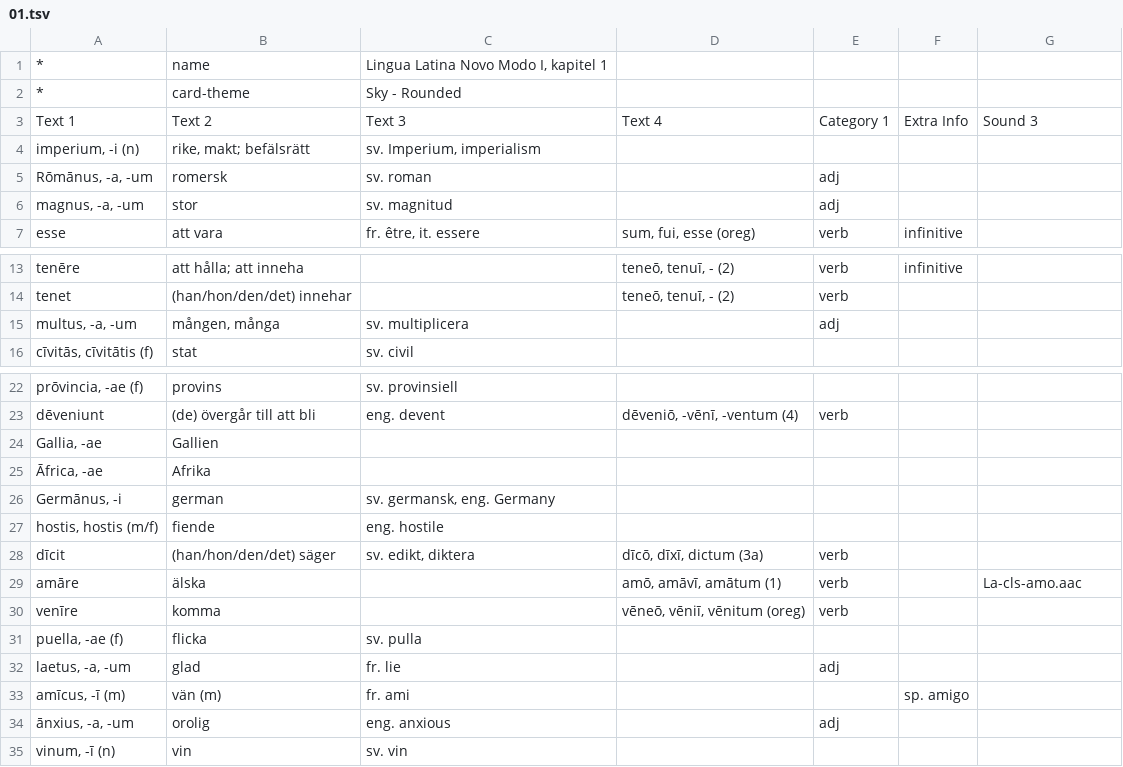
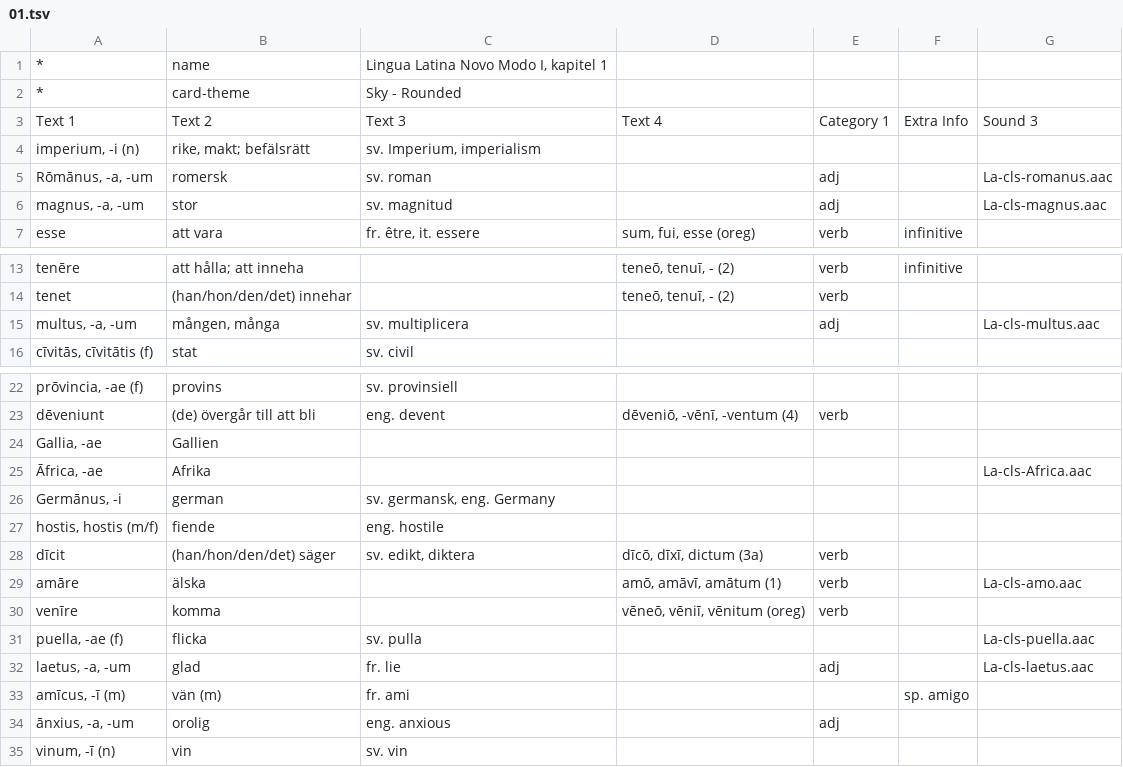
Before and after one commit to gorbiz/lingua-latina-novo-modo-i, a TSV file: 01.tsv, drawn as a sheet; only a part is shown, gaps mark what is left out.

```diff
--- a/01.tsv
+++ b/01.tsv
@@ -4,4 +4,4 @@ Text 1	Text 2	Text 3	Text 4	Category 1	Extra Info	Sound 3
 imperium, -i (n)	rike, makt; befälsrätt	sv. Imperium, imperialism				
-Rōmānus, -a, -um	romersk	sv. roman		adj		
-magnus, -a, -um	stor	sv. magnitud		adj		
+Rōmānus, -a, -um	romersk	sv. roman		adj		La-cls-romanus.aac
+magnus, -a, -um	stor	sv. magnitud		adj		La-cls-magnus.aac
 esse	att vara	fr. être, it. essere	sum, fui, esse (oreg)	verb	infinitive	
@@ -14,3 +14,3 @@ tenēre	att hålla; att inneha		teneō, tenuī, - (2)	verb	infinitive
 tenet	(han/hon/den/det) innehar		teneō, tenuī, - (2)	verb		
-multus, -a, -um	mången, många	sv. multiplicera		adj		
+multus, -a, -um	mången, många	sv. multiplicera		adj		La-cls-multus.aac
 cīvitās, cīvitātis (f)	stat	sv. civil				
@@ -24,3 +24,3 @@ dēveniunt	(de) övergår till att bli	eng. devent	dēveniō, -vēnī, -ventum (
 Gallia, -ae	Gallien					
-Āfrica, -ae	Afrika					
+Āfrica, -ae	Afrika					La-cls-Africa.aac
 Germānus, -i	german	sv. germansk, eng. Germany				
@@ -30,4 +30,4 @@ amāre	älska		amō, amāvī, amātum (1)	verb		La-cls-amo.aac
 venīre	komma		vēneō, vēniī, vēnitum (oreg)	verb		
-puella, -ae (f)	flicka	sv. pulla				
-laetus, -a, -um	glad	fr. lie		adj		
+puella, -ae (f)	flicka	sv. pulla				La-cls-puella.aac
+laetus, -a, -um	glad	fr. lie		adj		La-cls-laetus.aac
 amīcus, -ī (m)	vän (m)	fr. ami			sp. amigo	
```
Also changed, not shown: 6 other files.
